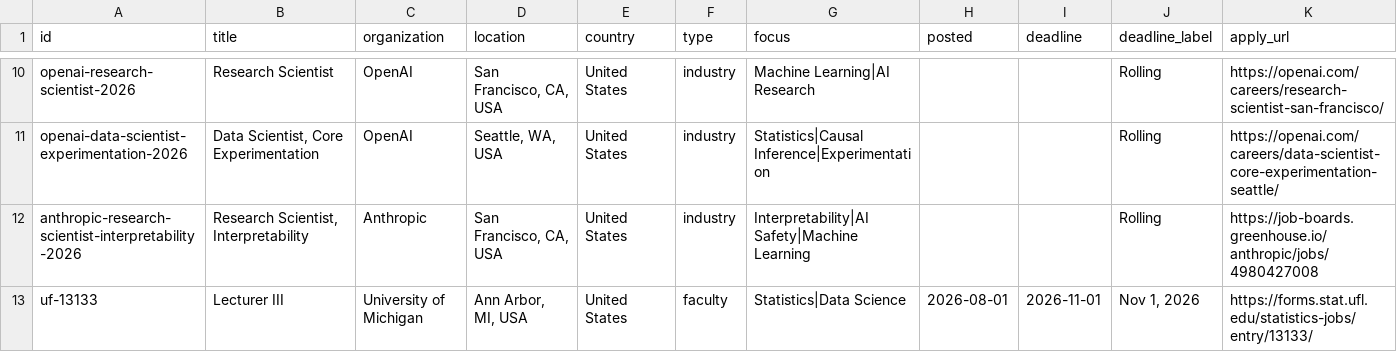
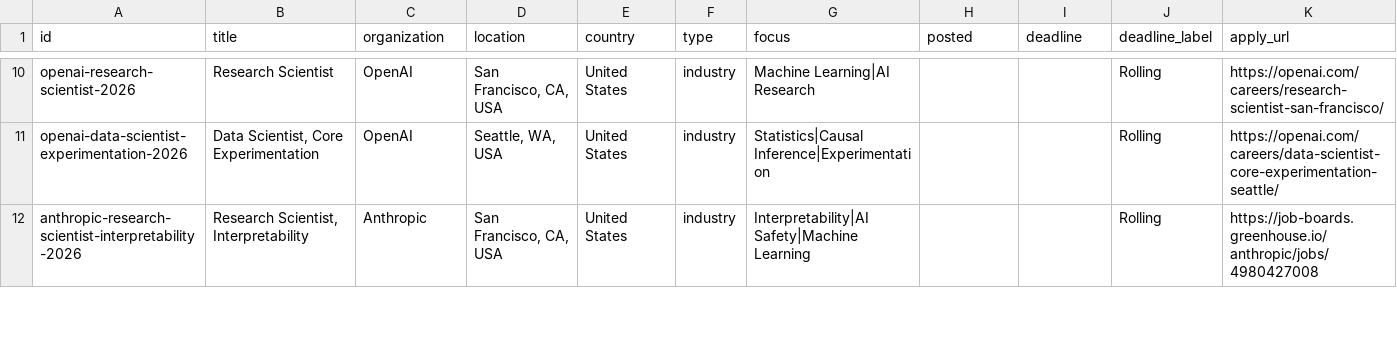
Before and after one commit to harsh-parikh/harsh-parikh.github.io, a CSV file: data/jobs.csv, drawn as a sheet; only a part is shown, gaps mark what is left out; rows hold the shown columns only; the diff covers the shown part only; the diff names each change by its address in the sheet, - before the commit and + after, or states it on an @@ line.

```diff
--- a/data/jobs.csv
+++ b/data/jobs.csv
-row 13: uf-13133 | Lecturer III | University of Michigan | Ann Arbor, MI, USA | United States | faculty | Statistics|Data Science | 2026-08-01 | 2026-11-01 | Nov 1, 2026 | https://forms.stat.ufl.edu/statistics-jobs/entry/13133/
```
Also changed, not shown: 3 removed rows elsewhere in this file, 1 other file.
